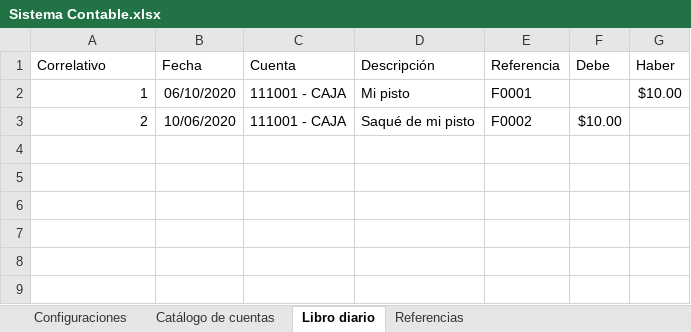
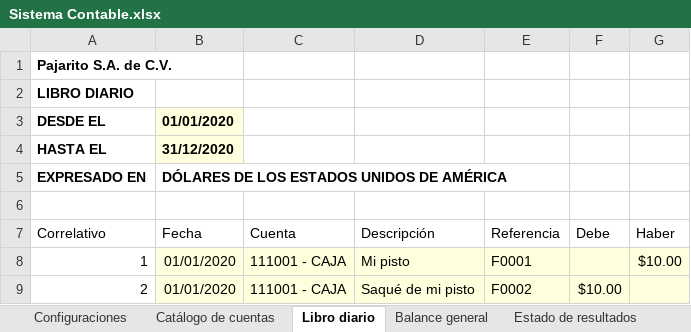
Before and after one commit to guillegr123/sistema-contable, an Excel workbook: Sistema Contable.xlsx, sheet Libro diario, drawn as a sheet; values as stored, in another font and other column widths than the file's, no borders; table styles not drawn; addresses are those after the commit; the diff names each change by its address in the sheet, - before the commit and + after, or states it on an @@ line.

Commit message:
Adición de colores a celdas modificables, y hojas vacías de estados

```diff
--- a/Sistema Contable.xlsx (sheet Libro diario)
+++ b/Sistema Contable.xlsx (sheet Libro diario)
+sheet tab: Balance general
+sheet tab: Estado de resultados
+row 1: Pajarito S.A. de C.V.
+row 2: LIBRO DIARIO
+row 3: DESDE EL | 01/01/2020
+row 4: HASTA EL | 31/12/2020
+row 5: EXPRESADO EN | DÓLARES DE LOS ESTADOS UNIDOS DE AMÉRICA
+row 6: (empty)
-B8 (Fecha): 06/10/2020
+B8 (Fecha): 01/01/2020
-B8:G9 fill: none
+B8:G9 fill: #FFFFDD
-B9 (Fecha): 10/06/2020
+B9 (Fecha): 01/01/2020
```
Also changed, not shown: sheet Catálogo de cuentas, sheet Configuraciones.
